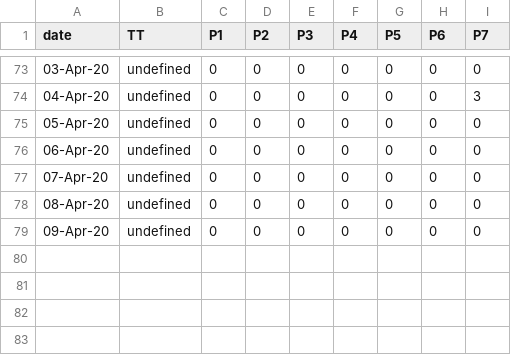
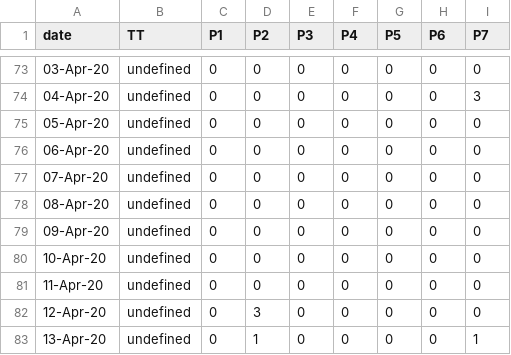
Before and after one commit to covid19Nepal/covid19-nepal-api, a CSV file: states_daily_csv/confirmed.csv, drawn as a sheet; only a part is shown, gaps mark what is left out.

Commit message:
data updated on - Tue Apr 14 05:34:19 UTC 2020

```diff
--- a/states_daily_csv/confirmed.csv
+++ b/states_daily_csv/confirmed.csv
@@ -79 +79,5 @@ date,TT,P1,P2,P3,P4,P5,P6,P7,
 09-Apr-20,undefined,0,0,0,0,0,0,0,
+10-Apr-20,undefined,0,0,0,0,0,0,0,
+11-Apr-20,undefined,0,0,0,0,0,0,0,
+12-Apr-20,undefined,0,3,0,0,0,0,0,
+13-Apr-20,undefined,0,1,0,0,0,0,1,
```
Also changed, not shown: states_daily_csv/deceased.csv, states_daily_csv/recovered.csv, 1 other file.
